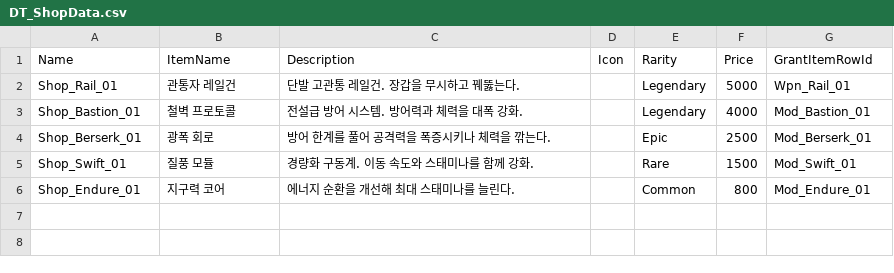
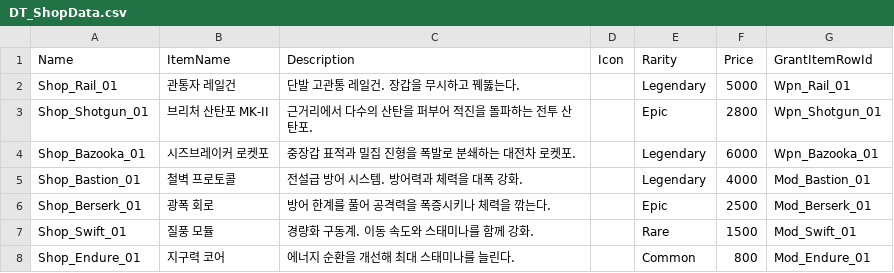
Before and after one commit to kmj5515/Unreal_Project_FPS_LAST, a CSV file: LastFPS/Excel/Csv/DT_ShopData.csv, drawn as a sheet.

```diff
--- a/LastFPS/Excel/Csv/DT_ShopData.csv
+++ b/LastFPS/Excel/Csv/DT_ShopData.csv
@@ -2,2 +2,4 @@
 Shop_Rail_01,관통자 레일건,단발 고관통 레일건. 장갑을 무시하고 꿰뚫는다.,,Legendary,5000,Wpn_Rail_01
+Shop_Shotgun_01,브리처 산탄포 MK-II,근거리에서 다수의 산탄을 퍼부어 적진을 돌파하는 전투 산탄포.,,Epic,2800,Wpn_Shotgun_01
+Shop_Bazooka_01,시즈브레이커 로켓포,중장갑 표적과 밀집 진형을 폭발로 분쇄하는 대전차 로켓포.,,Legendary,6000,Wpn_Bazooka_01
 Shop_Bastion_01,철벽 프로토콜,전설급 방어 시스템. 방어력과 체력을 대폭 강화.,,Legendary,4000,Mod_Bastion_01
```
Also changed, not shown: 22 other files.
